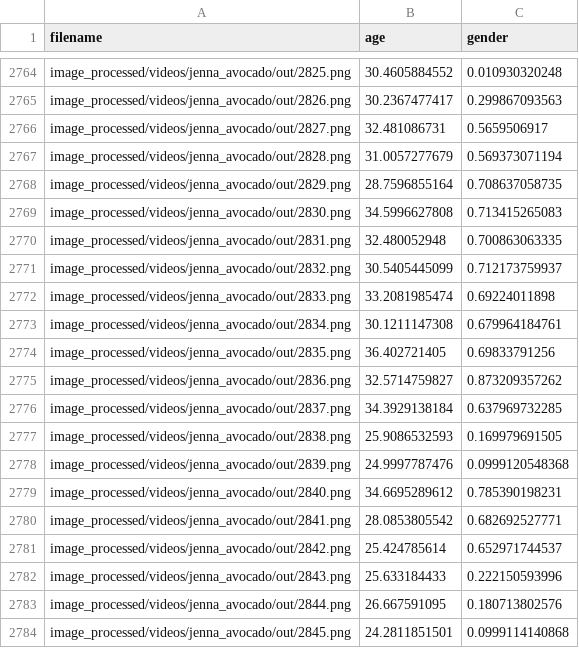
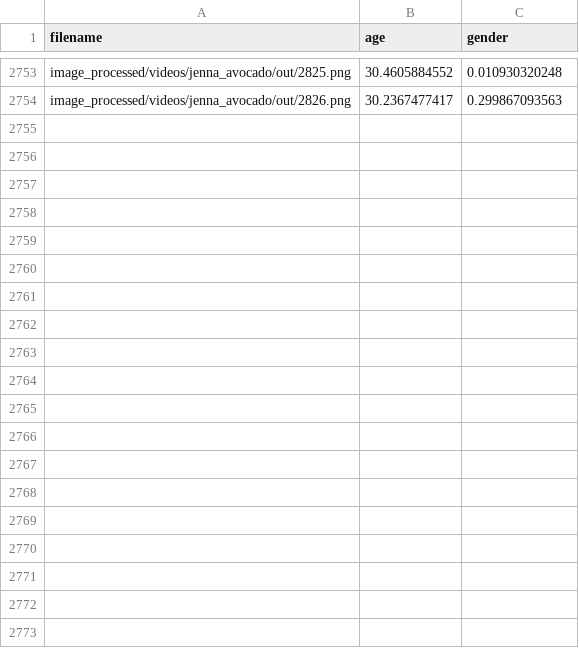
Before and after one commit to thoppe/Spectrum, a CSV file: results/videos/jenna_avocado/out/gender_prediction.csv, drawn as a sheet; only a part is shown, gaps mark what is left out; the diff covers the shown part only; the diff names each change by its address in the sheet, - before the commit and + after, or states it on an @@ line.

```diff
--- a/results/videos/jenna_avocado/out/gender_prediction.csv
+++ b/results/videos/jenna_avocado/out/gender_prediction.csv
-row 2766: image_processed/videos/jenna_avocado/out/2827.png | 32.481086731 | 0.5659506917
-row 2767: image_processed/videos/jenna_avocado/out/2828.png | 31.0057277679 | 0.569373071194
-row 2768: image_processed/videos/jenna_avocado/out/2829.png | 28.7596855164 | 0.708637058735
-row 2769: image_processed/videos/jenna_avocado/out/2830.png | 34.5996627808 | 0.713415265083
-row 2770: image_processed/videos/jenna_avocado/out/2831.png | 32.480052948 | 0.700863063335
-row 2771: image_processed/videos/jenna_avocado/out/2832.png | 30.5405445099 | 0.712173759937
-row 2772: image_processed/videos/jenna_avocado/out/2833.png | 33.2081985474 | 0.69224011898
-row 2773: image_processed/videos/jenna_avocado/out/2834.png | 30.1211147308 | 0.679964184761
-row 2774: image_processed/videos/jenna_avocado/out/2835.png | 36.402721405 | 0.69833791256
-row 2775: image_processed/videos/jenna_avocado/out/2836.png | 32.5714759827 | 0.873209357262
-row 2776: image_processed/videos/jenna_avocado/out/2837.png | 34.3929138184 | 0.637969732285
-row 2777: image_processed/videos/jenna_avocado/out/2838.png | 25.9086532593 | 0.169979691505
-row 2778: image_processed/videos/jenna_avocado/out/2839.png | 24.9997787476 | 0.0999120548368
-row 2779: image_processed/videos/jenna_avocado/out/2840.png | 34.6695289612 | 0.785390198231
-row 2780: image_processed/videos/jenna_avocado/out/2841.png | 28.0853805542 | 0.682692527771
-row 2781: image_processed/videos/jenna_avocado/out/2842.png | 25.424785614 | 0.652971744537
-row 2782: image_processed/videos/jenna_avocado/out/2843.png | 25.633184433 | 0.222150593996
-row 2783: image_processed/videos/jenna_avocado/out/2844.png | 26.667591095 | 0.180713802576
-row 2784: image_processed/videos/jenna_avocado/out/2845.png | 24.2811851501 | 0.0999114140868
```
Also changed, not shown: 27 removed rows elsewhere in this file, results/videos/jenna_avocado/out/face_detection.csv, 11 other files.
